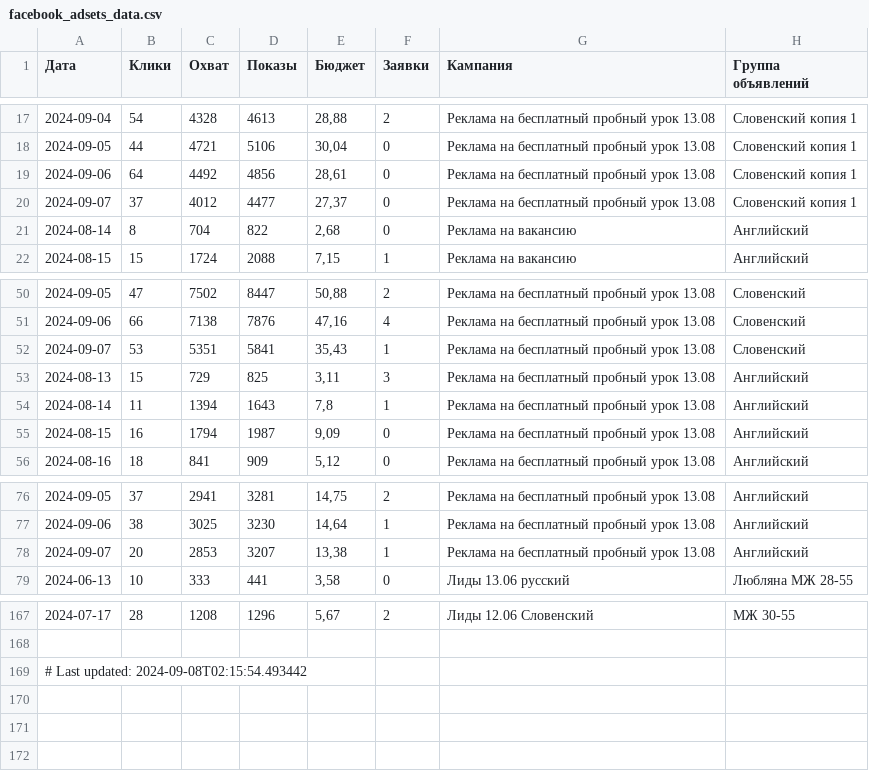
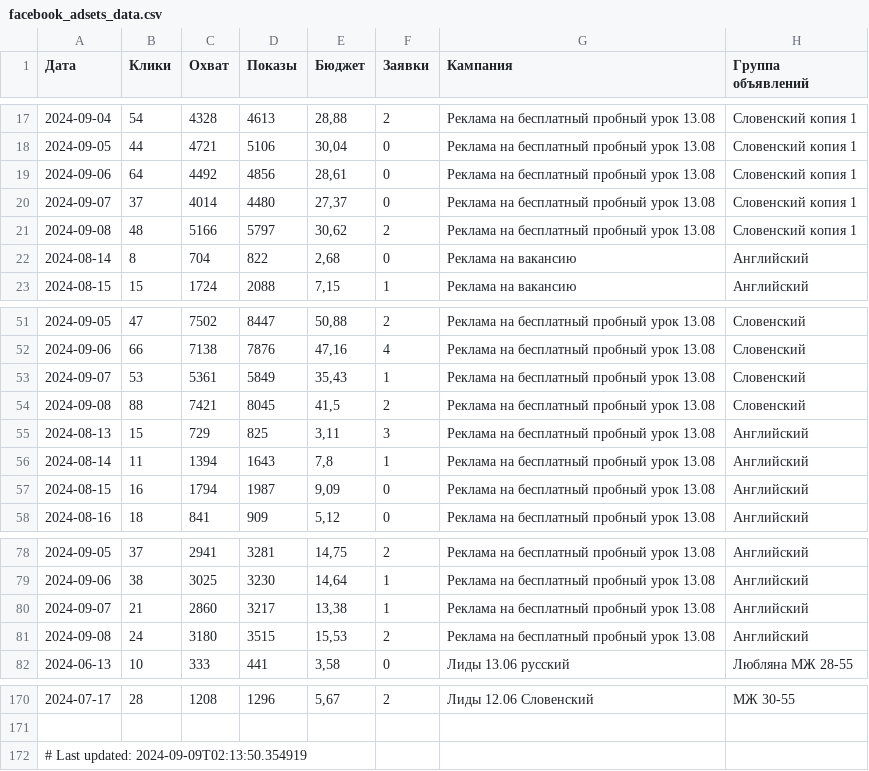
Before and after one commit to user1177-ux/KO_target_meta_data, a CSV file: facebook_adsets_data.csv, drawn as a sheet; only a part is shown, gaps mark what is left out.

```diff
--- a/facebook_adsets_data.csv
+++ b/facebook_adsets_data.csv
@@ -19,3 +19,4 @@
 2024-09-06,64,4492,4856,"28,61",0,Реклама на бесплатный пробный урок 13.08,Словенский копия 1
-2024-09-07,37,4012,4477,"27,37",0,Реклама на бесплатный пробный урок 13.08,Словенский копия 1
+2024-09-07,37,4014,4480,"27,37",0,Реклама на бесплатный пробный урок 13.08,Словенский копия 1
+2024-09-08,48,5166,5797,"30,62",2,Реклама на бесплатный пробный урок 13.08,Словенский копия 1
 2024-08-14,8,704,822,"2,68",0,Реклама на вакансию,Английский
@@ -51,3 +52,4 @@
 2024-09-06,66,7138,7876,"47,16",4,Реклама на бесплатный пробный урок 13.08,Словенский
-2024-09-07,53,5351,5841,"35,43",1,Реклама на бесплатный пробный урок 13.08,Словенский
+2024-09-07,53,5361,5849,"35,43",1,Реклама на бесплатный пробный урок 13.08,Словенский
+2024-09-08,88,7421,8045,"41,5",2,Реклама на бесплатный пробный урок 13.08,Словенский
 2024-08-13,15,729,825,"3,11",3,Реклама на бесплатный пробный урок 13.08,Английский
@@ -77,3 +79,4 @@
 2024-09-06,38,3025,3230,"14,64",1,Реклама на бесплатный пробный урок 13.08,Английский
-2024-09-07,20,2853,3207,"13,38",1,Реклама на бесплатный пробный урок 13.08,Английский
+2024-09-07,21,2860,3217,"13,38",1,Реклама на бесплатный пробный урок 13.08,Английский
+2024-09-08,24,3180,3515,"15,53",2,Реклама на бесплатный пробный урок 13.08,Английский
 2024-06-13,10,333,441,"3,58",0,Лиды 13.06 русский,Любляна МЖ 28-55
@@ -168,2 +171,2 @@
 
-# Last updated: 2024-09-08T02:15:54.493442
+# Last updated: 2024-09-09T02:13:50.354919
```
Also changed, not shown: facebook_ads_data_leads_1_year.csv, facebook_ads_data_leads_7_days.csv.
